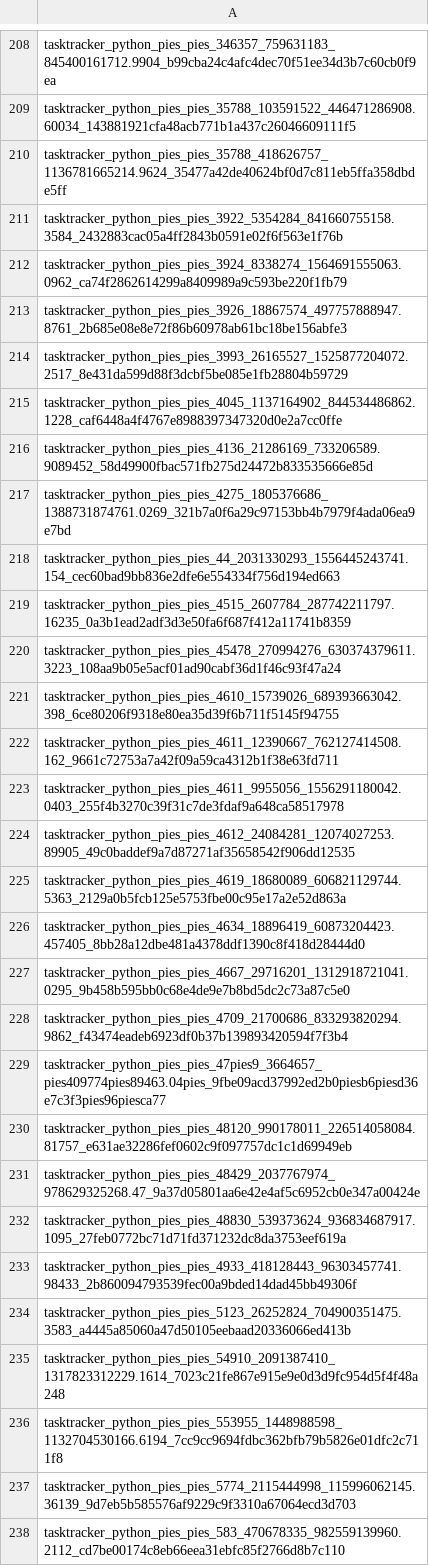
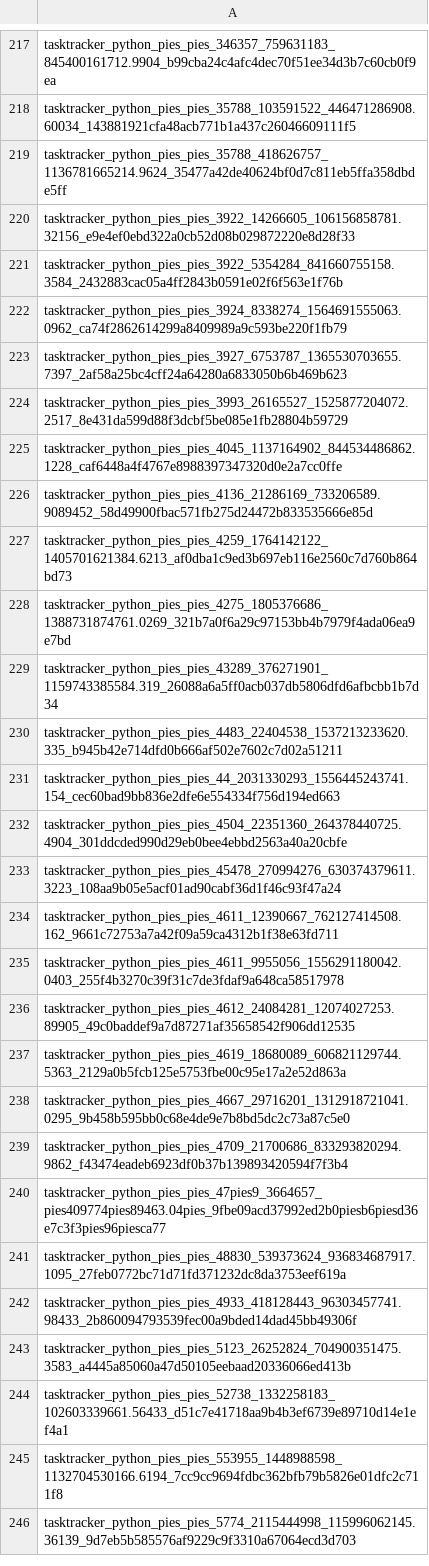
Before and after one commit to lequocviet-3103/Fraud-Detection, a CSV file: data/splits/tasktracker/train.csv, drawn as a sheet; only a part is shown, gaps mark what is left out; the diff covers the shown part only.

```diff
--- a/data/splits/tasktracker/train.csv
+++ b/data/splits/tasktracker/train.csv
@@ -210,5 +219,6 @@ tasktracker_python_pies_pies_35788_103591522_446471286908.60034_143881921cfa48ac
 tasktracker_python_pies_pies_35788_418626757_1136781665214.9624_35477a42de40624bf0d7c811eb5ffa358dbde5ff
+tasktracker_python_pies_pies_3922_14266605_106156858781.32156_e9e4ef0ebd322a0cb52d08b029872220e8d28f33
 tasktracker_python_pies_pies_3922_5354284_841660755158.3584_2432883cac05a4ff2843b0591e02f6f563e1f76b
 tasktracker_python_pies_pies_3924_8338274_1564691555063.0962_ca74f2862614299a8409989a9c593be220f1fb79
-tasktracker_python_pies_pies_3926_18867574_497757888947.8761_2b685e08e8e72f86b60978ab61bc18be156abfe3
+tasktracker_python_pies_pies_3927_6753787_1365530703655.7397_2af58a25bc4cff24a64280a6833050b6b469b623
 tasktracker_python_pies_pies_3993_26165527_1525877204072.2517_8e431da599d88f3dcbf5be085e1fb28804b59729
@@ -216,7 +226,9 @@ tasktracker_python_pies_pies_4045_1137164902_844534486862.1228_caf6448a4f4767e89
 tasktracker_python_pies_pies_4136_21286169_733206589.9089452_58d49900fbac571fb275d24472b833535666e85d
+tasktracker_python_pies_pies_4259_1764142122_1405701621384.6213_af0dba1c9ed3b697eb116e2560c7d760b864bd73
 tasktracker_python_pies_pies_4275_1805376686_1388731874761.0269_321b7a0f6a29c97153bb4b7979f4ada06ea9e7bd
+tasktracker_python_pies_pies_43289_376271901_1159743385584.319_26088a6a5ff0acb037db5806dfd6afbcbb1b7d34
+tasktracker_python_pies_pies_4483_22404538_1537213233620.335_b945b42e714dfd0b666af502e7602c7d02a51211
 tasktracker_python_pies_pies_44_2031330293_1556445243741.154_cec60bad9bb836e2dfe6e554334f756d194ed663
-tasktracker_python_pies_pies_4515_2607784_287742211797.16235_0a3b1ead2adf3d3e50fa6f687f412a11741b8359
+tasktracker_python_pies_pies_4504_22351360_264378440725.4904_301ddcded990d29eb0bee4ebbd2563a40a20cbfe
 tasktracker_python_pies_pies_45478_270994276_630374379611.3223_108aa9b05e5acf01ad90cabf36d1f46c93f47a24
-tasktracker_python_pies_pies_4610_15739026_689393663042.398_6ce80206f9318e80ea35d39f6b711f5145f94755
 tasktracker_python_pies_pies_4611_12390667_762127414508.162_9661c72753a7a42f09a59ca4312b1f38e63fd711
@@ -225,3 +237,2 @@ tasktracker_python_pies_pies_4612_24084281_12074027253.89905_49c0baddef9a7d87271
 tasktracker_python_pies_pies_4619_18680089_606821129744.5363_2129a0b5fcb125e5753fbe00c95e17a2e52d863a
-tasktracker_python_pies_pies_4634_18896419_60873204423.457405_8bb28a12dbe481a4378ddf1390c8f418d28444d0
 tasktracker_python_pies_pies_4667_29716201_1312918721041.0295_9b458b595bb0c68e4de9e7b8bd5dc2c73a87c5e0
@@ -229,4 +240,2 @@ tasktracker_python_pies_pies_4709_21700686_833293820294.9862_f43474eadeb6923df0b
 tasktracker_python_pies_pies_47pies9_3664657_pies409774pies89463.04pies_9fbe09acd37992ed2b0piesb6piesd36e7c3f3pies96piesca77
-tasktracker_python_pies_pies_48120_990178011_226514058084.81757_e631ae32286fef0602c9f097757dc1c1d69949eb
-tasktracker_python_pies_pies_48429_2037767974_978629325268.47_9a37d05801aa6e42e4af5c6952cb0e347a00424e
 tasktracker_python_pies_pies_48830_539373624_936834687917.1095_27feb0772bc71d71fd371232dc8da3753eef619a
@@ -234,5 +243,4 @@ tasktracker_python_pies_pies_4933_418128443_96303457741.98433_2b860094793539fec0
 tasktracker_python_pies_pies_5123_26252824_704900351475.3583_a4445a85060a47d50105eebaad20336066ed413b
-tasktracker_python_pies_pies_54910_2091387410_1317823312229.1614_7023c21fe867e915e9e0d3d9fc954d5f4f48a248
+tasktracker_python_pies_pies_52738_1332258183_102603339661.56433_d51c7e41718aa9b4b3ef6739e89710d14e1ef4a1
 tasktracker_python_pies_pies_553955_1448988598_1132704530166.6194_7cc9cc9694fdbc362bfb79b5826e01dfc2c711f8
 tasktracker_python_pies_pies_5774_2115444998_115996062145.36139_9d7eb5b585576af9229c9f3310a67064ecd3d703
-tasktracker_python_pies_pies_583_470678335_982559139960.2112_cd7be00174c8eb66eea31ebfc85f2766d8b7c110
```
Also changed, not shown: 49 added rows, 43 removed rows and 44 edited cells elsewhere in this file, data/splits/tasktracker/test.csv, data/splits/tasktracker/validation.csv, 3 other files.
